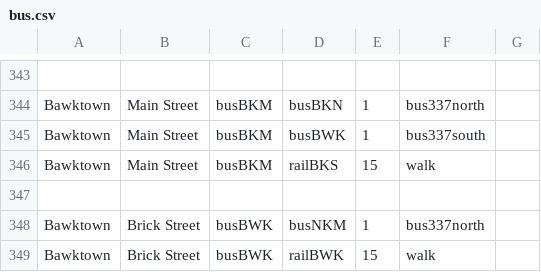
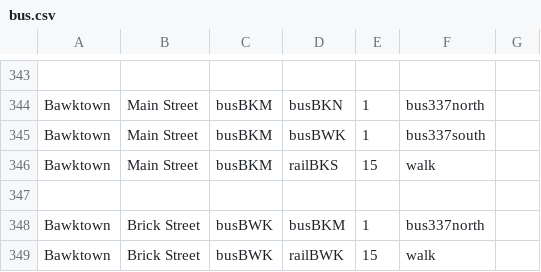
Before and after one commit to KittyCat11231/Feline-Holdings, a CSV file: src/intraroute/data/pathfinding/bus.csv, drawn as a sheet; only a part is shown, gaps mark what is left out.

Commit message:
fixed a typo in the IntraRoute data that caused an app-breaking bug

```diff
--- a/src/intraroute/data/pathfinding/bus.csv
+++ b/src/intraroute/data/pathfinding/bus.csv
@@ -347,3 +347,3 @@ Bawktown,Main Street,busBKM,railBKS,15,walk,
 ,,,,,,
-Bawktown,Brick Street,busBWK,busNKM,1,bus337north,
+Bawktown,Brick Street,busBWK,busBKM,1,bus337north,
 Bawktown,Brick Street,busBWK,railBWK,15,walk,
```
Also changed, not shown: 3 other files.
